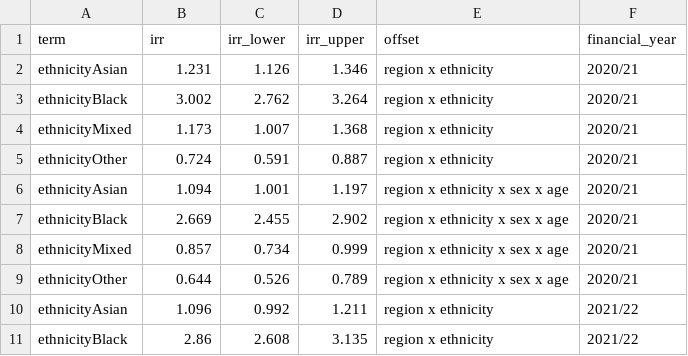
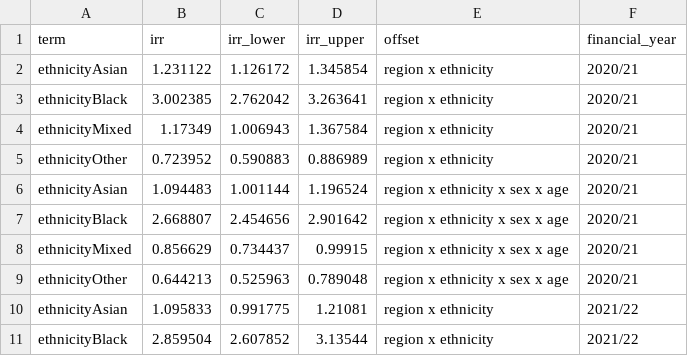
Before and after one commit to M2LabOrg/unjust-analysis, a CSV file: analysis/output/sensitivity_denominators_yearly.csv, drawn as a sheet; only a part is shown; the diff covers the shown part only.

```diff
--- a/analysis/output/sensitivity_denominators_yearly.csv
+++ b/analysis/output/sensitivity_denominators_yearly.csv
@@ -1,11 +1,11 @@
 term,irr,irr_lower,irr_upper,offset,financial_year
-ethnicityAsian,1.231,1.126,1.346,region x ethnicity,2020/21
-ethnicityBlack,3.002,2.762,3.264,region x ethnicity,2020/21
-ethnicityMixed,1.173,1.007,1.368,region x ethnicity,2020/21
-ethnicityOther,0.724,0.591,0.887,region x ethnicity,2020/21
-ethnicityAsian,1.094,1.001,1.197,region x ethnicity x sex x age,2020/21
-ethnicityBlack,2.669,2.455,2.902,region x ethnicity x sex x age,2020/21
-ethnicityMixed,0.857,0.734,0.999,region x ethnicity x sex x age,2020/21
-ethnicityOther,0.644,0.526,0.789,region x ethnicity x sex x age,2020/21
-ethnicityAsian,1.096,0.992,1.211,region x ethnicity,2021/22
-ethnicityBlack,2.86,2.608,3.135,region x ethnicity,2021/22
+ethnicityAsian,1.231122,1.126172,1.345854,region x ethnicity,2020/21
+ethnicityBlack,3.002385,2.762042,3.263641,region x ethnicity,2020/21
+ethnicityMixed,1.17349,1.006943,1.367584,region x ethnicity,2020/21
+ethnicityOther,0.723952,0.590883,0.886989,region x ethnicity,2020/21
+ethnicityAsian,1.094483,1.001144,1.196524,region x ethnicity x sex x age,2020/21
+ethnicityBlack,2.668807,2.454656,2.901642,region x ethnicity x sex x age,2020/21
+ethnicityMixed,0.856629,0.734437,0.99915,region x ethnicity x sex x age,2020/21
+ethnicityOther,0.644213,0.525963,0.789048,region x ethnicity x sex x age,2020/21
+ethnicityAsian,1.095833,0.991775,1.21081,region x ethnicity,2021/22
+ethnicityBlack,2.859504,2.607852,3.13544,region x ethnicity,2021/22
```
Also changed, not shown: 90 edited cells elsewhere in this file, analysis/output/sensitivity_denominators.csv, analysis/output/sensitivity_denominators_trend.csv, 4 other files.
